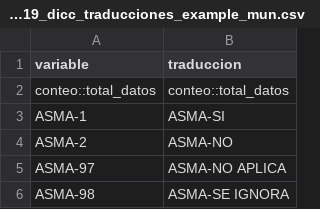
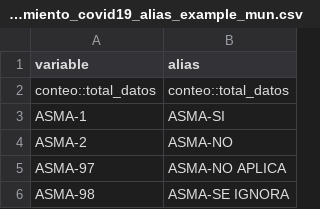
Before and after one commit to DanielHV/C3_Procesador_de_datos, a CSV file: data/covid19/preprocessed/preprocesamiento_covid19_alias_example_mun.csv (was data/covid19/preprocessed/preprocesamiento_covid19_dicc_traducciones_example_mun.csv), drawn as a sheet; only a part is shown.

Commit message:
refactor(src/preprocesador): cambio terminología 'diccionario_traducciones' a 'alias'

```diff
--- a/data/covid19/preprocessed/preprocesamiento_covid19_dicc_traducciones_example_mun.csv
+++ b/data/covid19/preprocessed/preprocesamiento_covid19_alias_example_mun.csv
@@ -1,2 +1,2 @@
-variable,traduccion
+variable,alias
 conteo::total_datos,conteo::total_datos
```
Also changed, not shown: data/ensanut/preprocessed/preprocesamiento_ensanut_alias_example_mun.csv, 4 other files.
